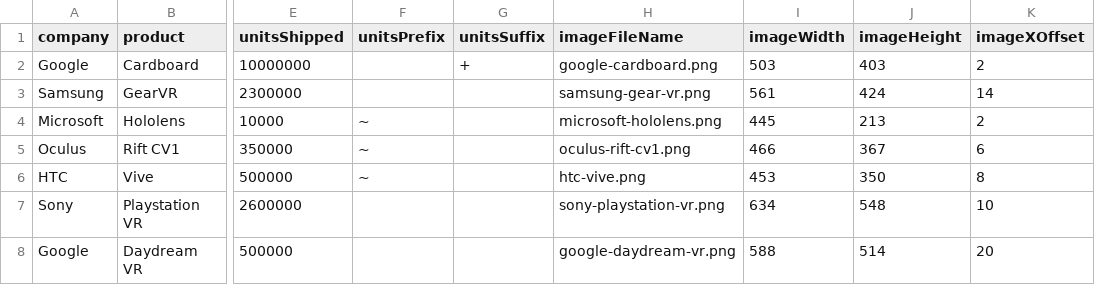
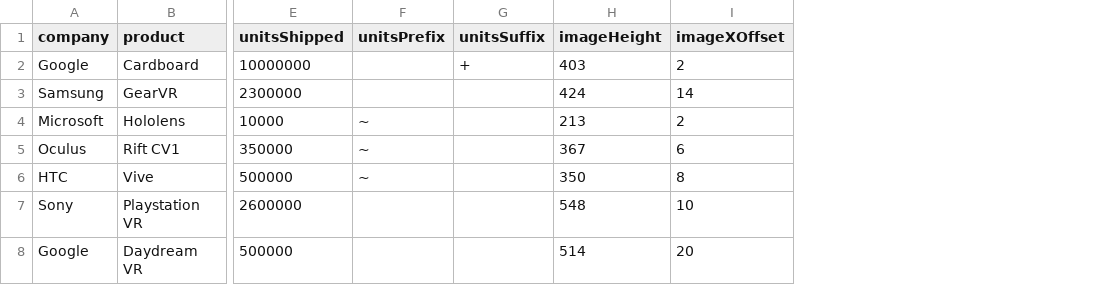
Before and after one commit to micahstubbs/vr-renaissance, a CSV file: 01/data.csv, drawn as a sheet; only a part is shown, gaps mark what is left out; the diff names each change by its address in the sheet, - before the commit and + after, or states it on an @@ line.

Commit message:
use imageWidth and imageFileName from annotations.json

```diff
--- a/01/data.csv
+++ b/01/data.csv
-column H (imageFileName), rows 2-8: google-cardboard.png | samsung-gear-vr.png | microsoft-hololens.png | oculus-rift-cv1.png | htc-vive.png | sony-playstation-vr.png | google-daydream-vr.png
-column I (imageWidth), rows 2-8: 503 | 561 | 445 | 466 | 453 | 634 | 588
```
Also changed, not shown: 1 other file.
